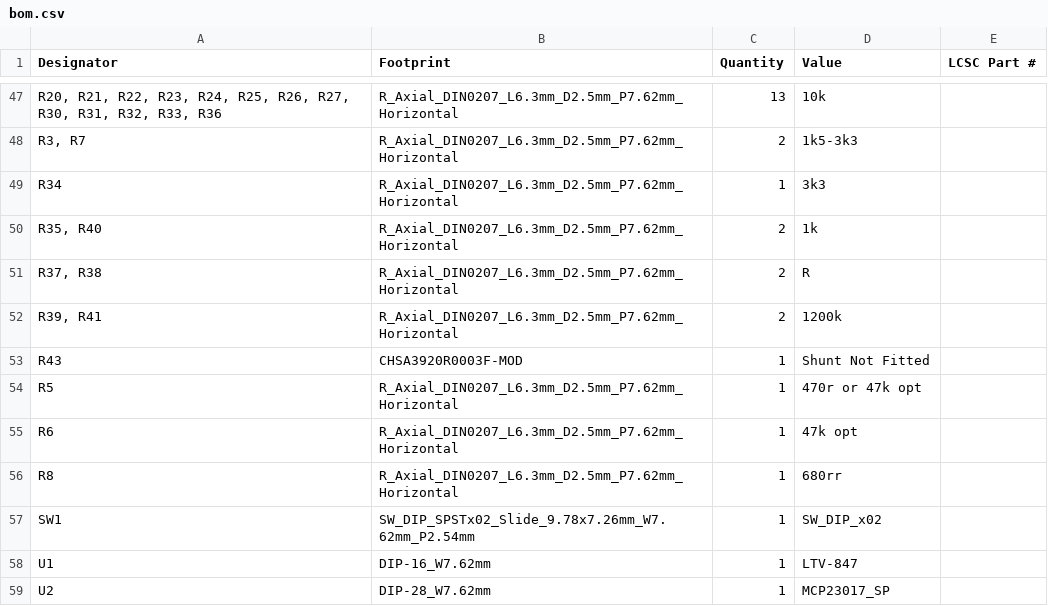
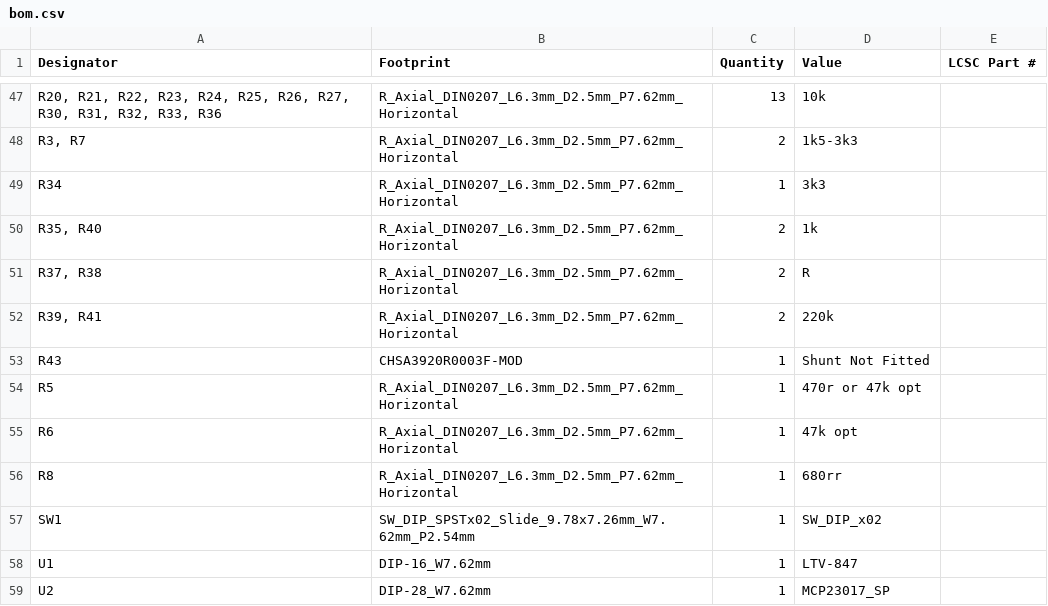
Before and after one commit to satspares/ldmos_design_with_dwin_display, a CSV file: Kicad-all-band-amp-April-2026/all-band-amp-April-2026/production/bom.csv, drawn as a sheet; only a part is shown, gaps mark what is left out.

```diff
--- a/Kicad-all-band-amp-April-2026/all-band-amp-April-2026/production/bom.csv
+++ b/Kicad-all-band-amp-April-2026/all-band-amp-April-2026/production/bom.csv
@@ -51,3 +51,3 @@ R34,R_Axial_DIN0207_L6.3mm_D2.5mm_P7.62mm_Horizontal,1,3k3,
 "R37, R38",R_Axial_DIN0207_L6.3mm_D2.5mm_P7.62mm_Horizontal,2,R,
-"R39, R41",R_Axial_DIN0207_L6.3mm_D2.5mm_P7.62mm_Horizontal,2,1200k,
+"R39, R41",R_Axial_DIN0207_L6.3mm_D2.5mm_P7.62mm_Horizontal,2,220k,
 R43,CHSA3920R0003F-MOD,1,Shunt Not Fitted,
```
Also changed, not shown: Kicad-all-band-amp-April-2026/all-band-amp-April-2026/production/positions.csv, 4 other files.
